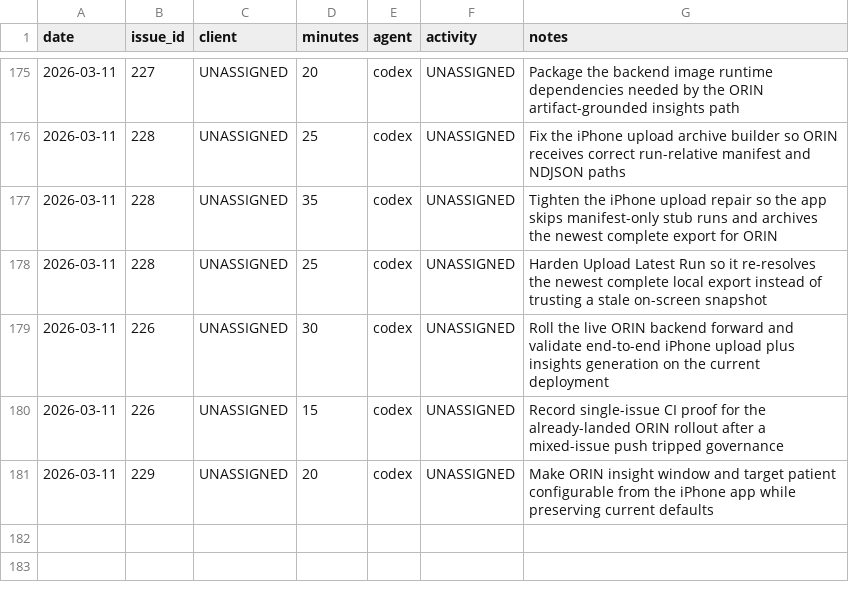
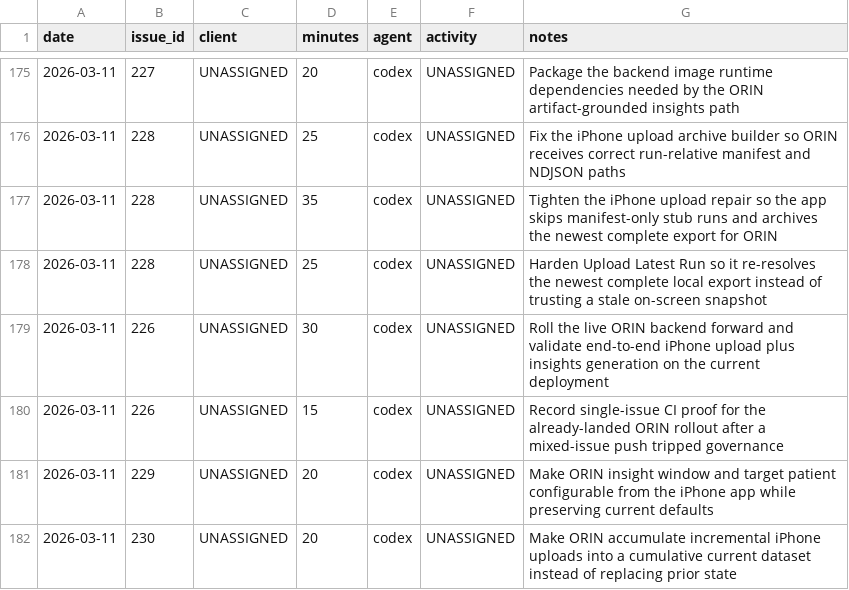
Before and after one commit to dave0875/HealthDelta, a CSV file: .ai/time/time.csv, drawn as a sheet; only a part is shown, gaps mark what is left out; the diff names each change by its address in the sheet, - before the commit and + after, or states it on an @@ line.

Commit message:
Accumulate iPhone uploads on ORIN
Issue: #230

```diff
--- a/.ai/time/time.csv
+++ b/.ai/time/time.csv
+row 182: 2026-03-11 | 230 | UNASSIGNED | 20 | codex | UNASSIGNED | Make ORIN accumulate incremental iPhone uploads into a cumulative current dataset instead of replacing prior state
```
Also changed, not shown: 7 other files.
